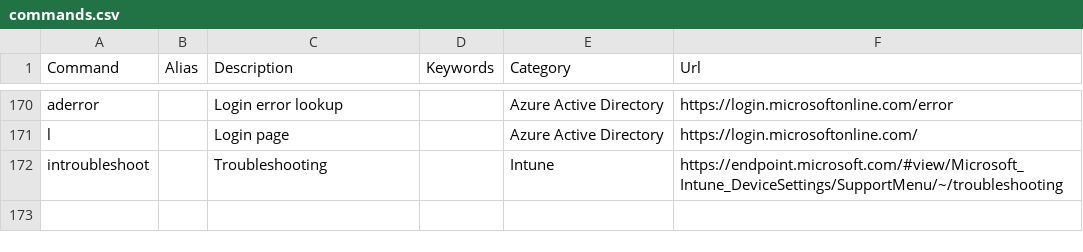
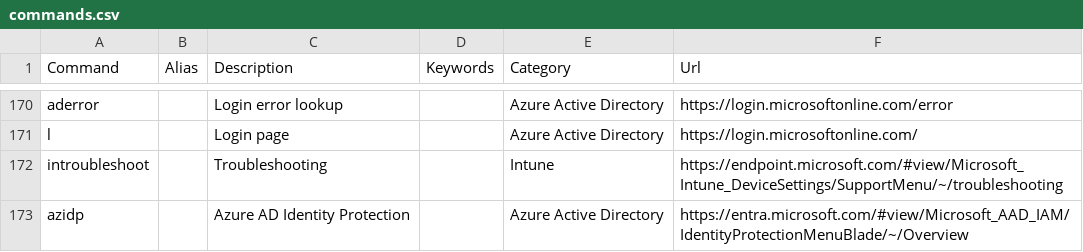
Before and after one commit to merill/cmd, a CSV file: website/config/commands.csv, drawn as a sheet; only a part is shown, gaps mark what is left out.

Commit message:
Added url for Identity Protection.

```diff
--- a/website/config/commands.csv
+++ b/website/config/commands.csv
@@ -172 +172,2 @@ l,,Login page,,Azure Active Directory,https://login.microsoftonline.com/
 introubleshoot,,Troubleshooting,,Intune,https://endpoint.microsoft.com/#view/Microsoft_Intune_DeviceSettings/SupportMenu/~/troubleshooting
+azidp,,Azure AD Identity Protection,,Azure Active Directory,https://entra.microsoft.com/#view/Microsoft_AAD_IAM/IdentityProtectionMenuBlade/~/Overview
```
